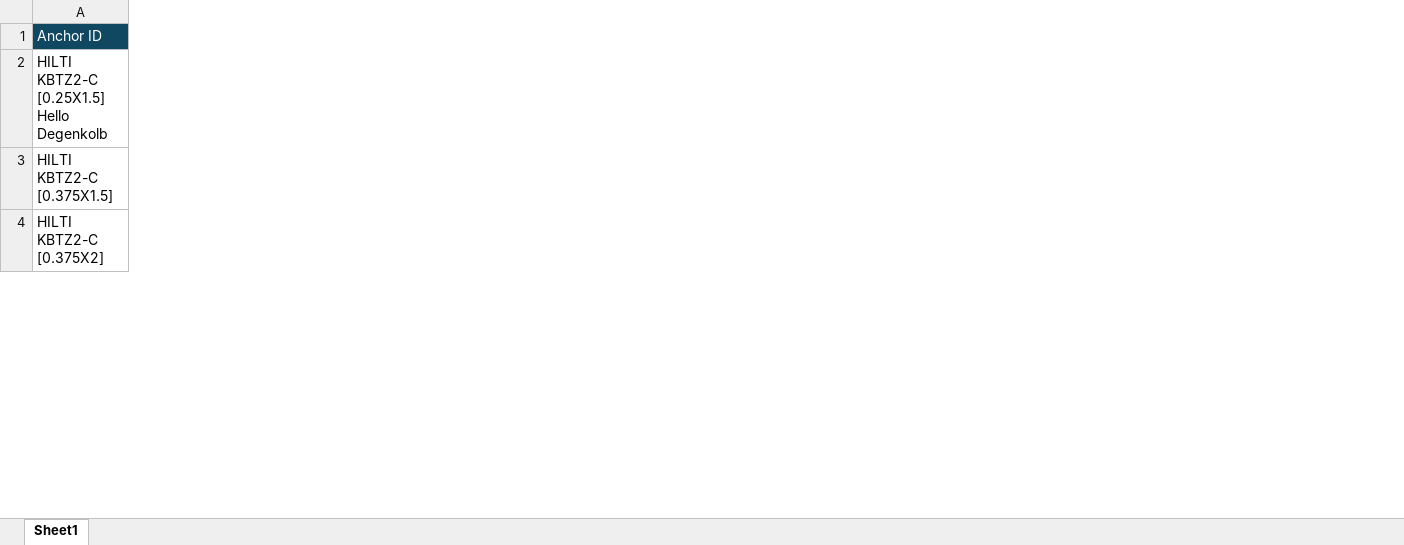
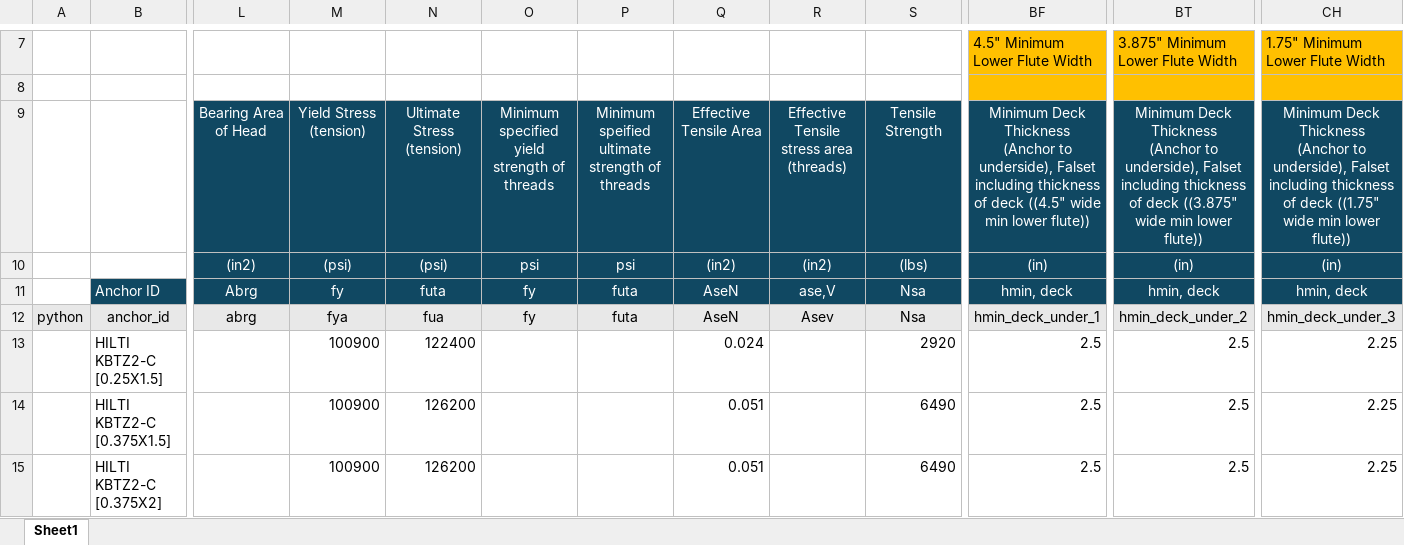
Before and after one commit to tleedegen/AnchorProTempHost, an Excel workbook: data/raw/anchors.xlsx, sheet Sheet1, drawn as a sheet; only a part is shown, gaps mark what is left out; values as stored, in another font and other column widths than the file's, no borders; conditional formats and table styles not drawn; addresses are those after the commit; rows hold the shown columns only; ↵ is a line break in a cell; the diff covers the shown part only; the diff names each change by its address in the sheet, - before the commit and + after, or states it on an @@ line.

```diff
--- a/data/raw/anchors.xlsx (sheet Sheet1)
+++ b/data/raw/anchors.xlsx (sheet Sheet1)
+column A, empty
+column L, row 11: Abrg
+column M, row 11: fy; rows 13-15: all 100900
+column N, row 11: futa; rows 13-15: 122400 | 126200 | 126200
+column O, row 11: fy
+column P, row 11: futa
+column Q, row 11: AseN; rows 13-15: 0.024 | 0.051 | 0.051
+column R, row 11: ase,V
+column S, row 11: Nsa; rows 13-15: 2920 | 6490 | 6490
+column BF, row 11: hmin, deck; rows 13-15: all 2.5
+column BT, row 11: hmin, deck; rows 13-15: all 2.5
+column CH, row 11: hmin, deck; rows 13-15: all 2.25
+row 7:  |  |  |  |  |  |  |  |  |  | 4.5" Minimum Lower Flute Width | 3.875" Minimum Lower Flute Width | 1.75" Minimum Lower Flute Width
+row 8: (empty)
+row 9:  |  | Bearing Area of Head | Yield Stress (tension) | Ultimate Stress (tension) | Minimum specified yield strength of threads | Minimum speified ultimate strength of threads | Effective Tensile Area | Effective Tensile stress area (threads) | Tensile Strength | Minimum Deck Thickness ↵ (Anchor to underside), Falset including thickness of deck ((4.5" wide min lower flute)) | Minimum Deck Thickness ↵ (Anchor to underside), Falset including thickness of deck ((3.875" wide min lower flute)) | Minimum Deck Thickness ↵ (Anchor to underside), Falset including thickness of deck ((1.75" wide min lower flute))
+row 10:  |  | (in2) | (psi) | (psi) | psi | psi | (in2) | (in2) | (lbs) | (in) | (in) | (in)
+row 12: python | anchor_id | abrg | fya | fua | fy | futa | AseN | Asev | Nsa | hmin_deck_under_1 | hmin_deck_under_2 | hmin_deck_under_3
-B13: HILTI KBTZ2-C [0.25X1.5] Hello Degenkolb
+B13: HILTI KBTZ2-C [0.25X1.5]
```
Also changed, not shown: 13 added rows and 102 added columns elsewhere in this sheet, 34 other files.
